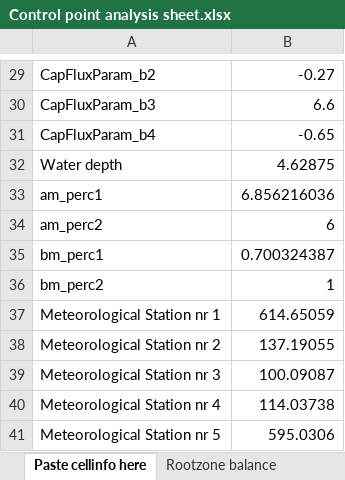
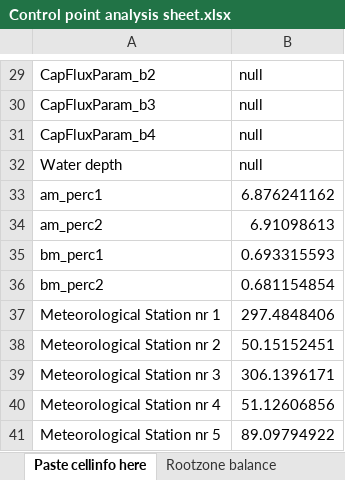
Before and after one commit to rita-tools/IdrAgra_v2, an Excel workbook: Utilities/Control point analysis sheet.xlsx, sheet Paste cellinfo here, drawn as a sheet; only a part is shown, gaps mark what is left out; values as stored, in another font and other column widths than the file's, no borders; the diff covers the shown part only; the diff names each change by its address in the sheet, - before the commit and + after, or states it on an @@ line.

```diff
--- a/Utilities/Control point analysis sheet.xlsx (sheet Paste cellinfo here)
+++ b/Utilities/Control point analysis sheet.xlsx (sheet Paste cellinfo here)
-B29: -0.27
+B29: null
-B30: 6.6
+B30: null
-B31: -0.65
+B31: null
-B32: 4.62875
+B32: null
-B33: 6.856216036
+B33: 6.876241162
-B34: 6
+B34: 6.91098613
-B35: 0.700324387
+B35: 0.693315593
-B36: 1
+B36: 0.681154854
-B37: 614.65059
+B37: 297.4848406
-B38: 137.19055
+B38: 50.15152451
-B39: 100.09087
+B39: 306.1396171
-B40: 114.03738
+B40: 51.12606856
-B41: 595.0306
+B41: 89.09794922
```
Also changed, not shown: 1 added row, 1 removed row and 22 edited cells elsewhere in this sheet, sheet Paste cell here, sheet Bilancio primo strato, sheet Bilancio secondo strato, sheet Rootzone balance, sheet Verifica produttività, sheet Sintesi, 1 more sheet, formulas that keep their value, charts or pictures, 1 other file.
